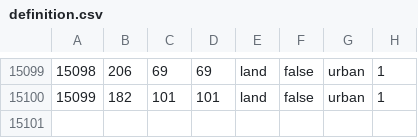
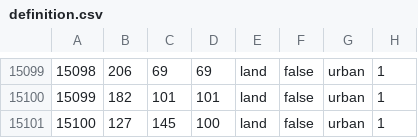
Before and after one commit to UnderUkraine/Divided-Donbass, a CSV file: map/definition.csv, drawn as a sheet; only a part is shown, gaps mark what is left out.

```diff
--- a/map/definition.csv
+++ b/map/definition.csv
@@ -15100 +15100,2 @@
 15099;182;101;101;land;false;urban;1
+15100;127;145;100;land;false;urban;1
```
Also changed, not shown: 6 other files.
